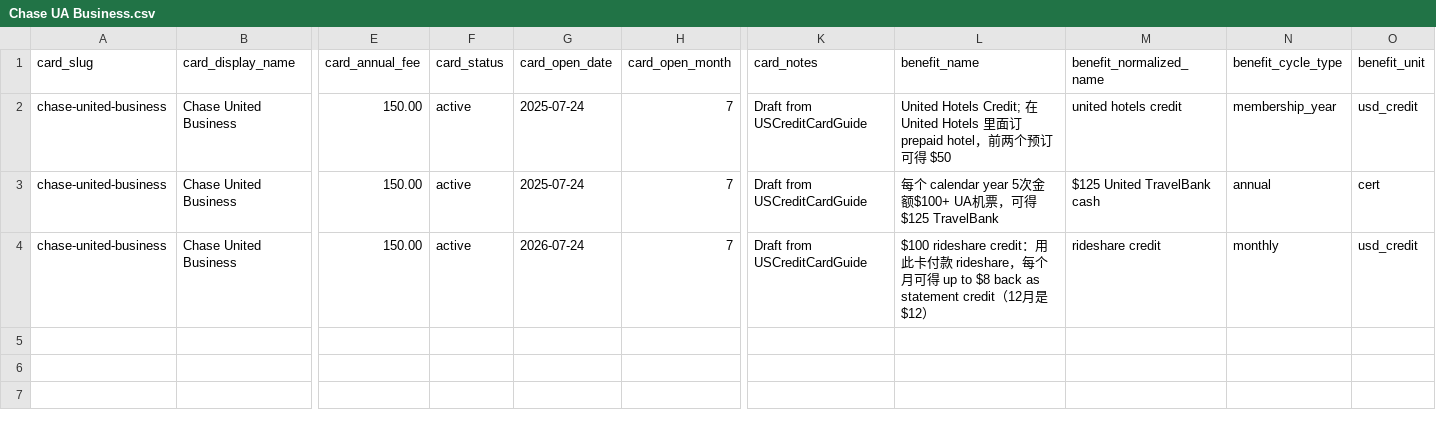
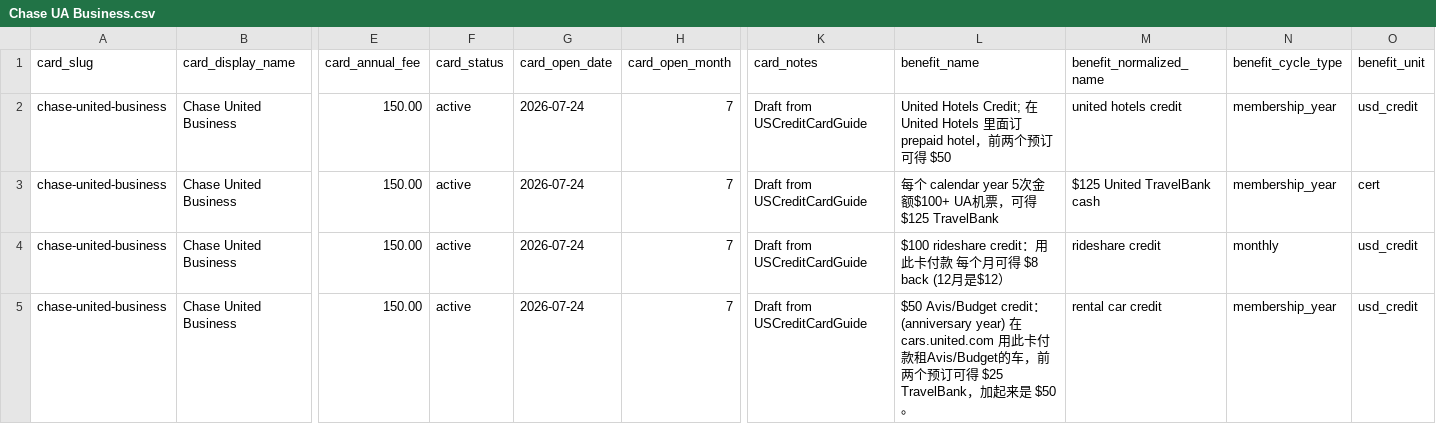
Before and after one commit to lukeckt2/credit-card-benefit-tracker, a CSV file: new_card/Chase UA Business.csv, drawn as a sheet; only a part is shown, gaps mark what is left out; rows hold the shown columns only; the diff names each change by its address in the sheet, - before the commit and + after, or states it on an @@ line.

Commit message:
chores

```diff
--- a/new_card/Chase UA Business.csv
+++ b/new_card/Chase UA Business.csv
-G2:G3 (card_open_date): 2025-07-24
+G2:G3 (card_open_date): 2026-07-24
-N3 (benefit_cycle_type): annual
+N3 (benefit_cycle_type): membership_year
-L4 (benefit_name): …款 rideshare，每个月可得 up to $8 back as statement credit（12月是…
+L4 (benefit_name): …款 每个月可得 $8 back (12月是…
+row 5: chase-united-business | Chase United Business | 150.00 | active | 2026-07-24 | 7 | Draft from USCreditCardGuide | $50 Avis/Budget credit：(anniversary year) 在 cars.united.com 用此卡付款租Avis/Budget的车，前两个预订可得 $25 TravelBank，加起来是 $50。 | rental car credit | membership_year | usd_credit
```
